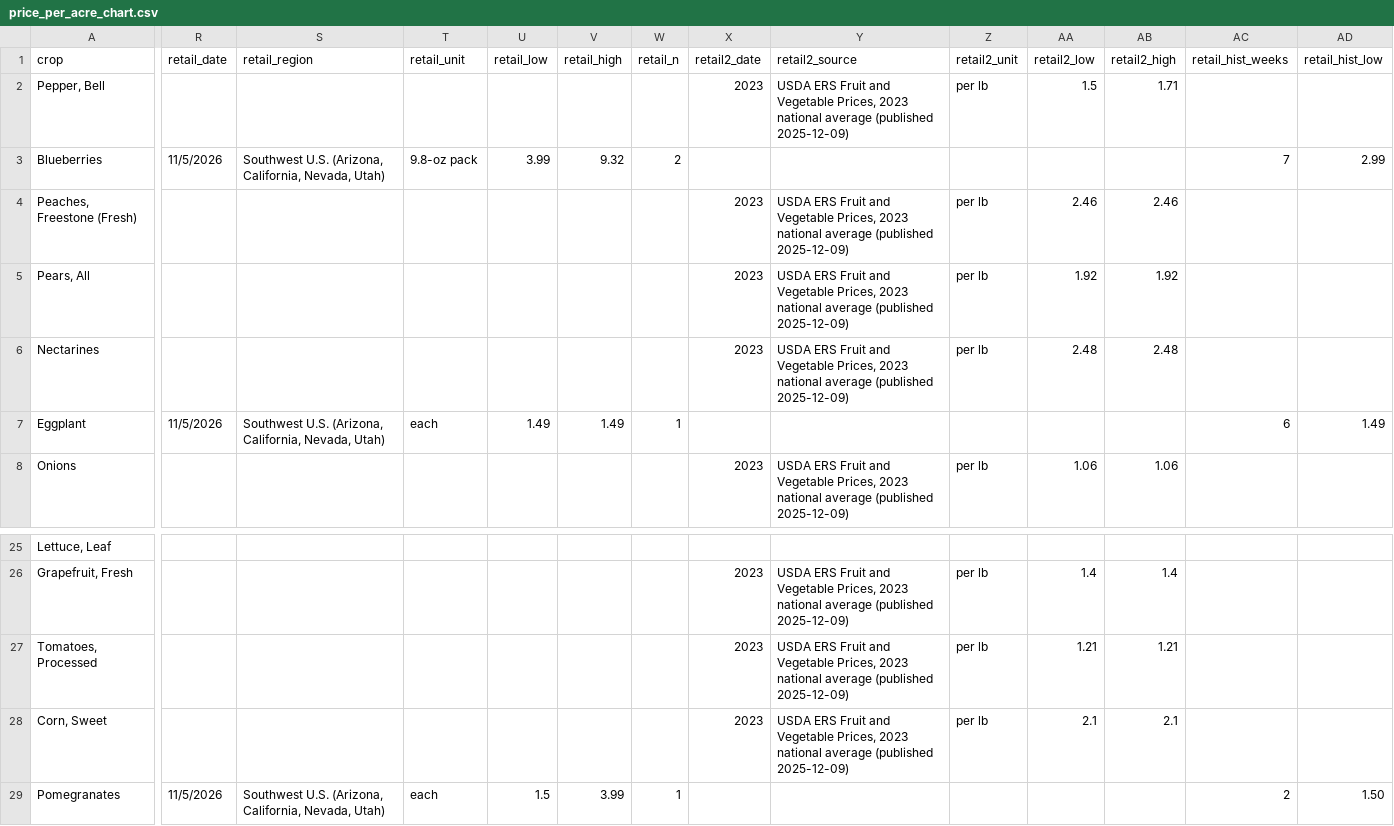
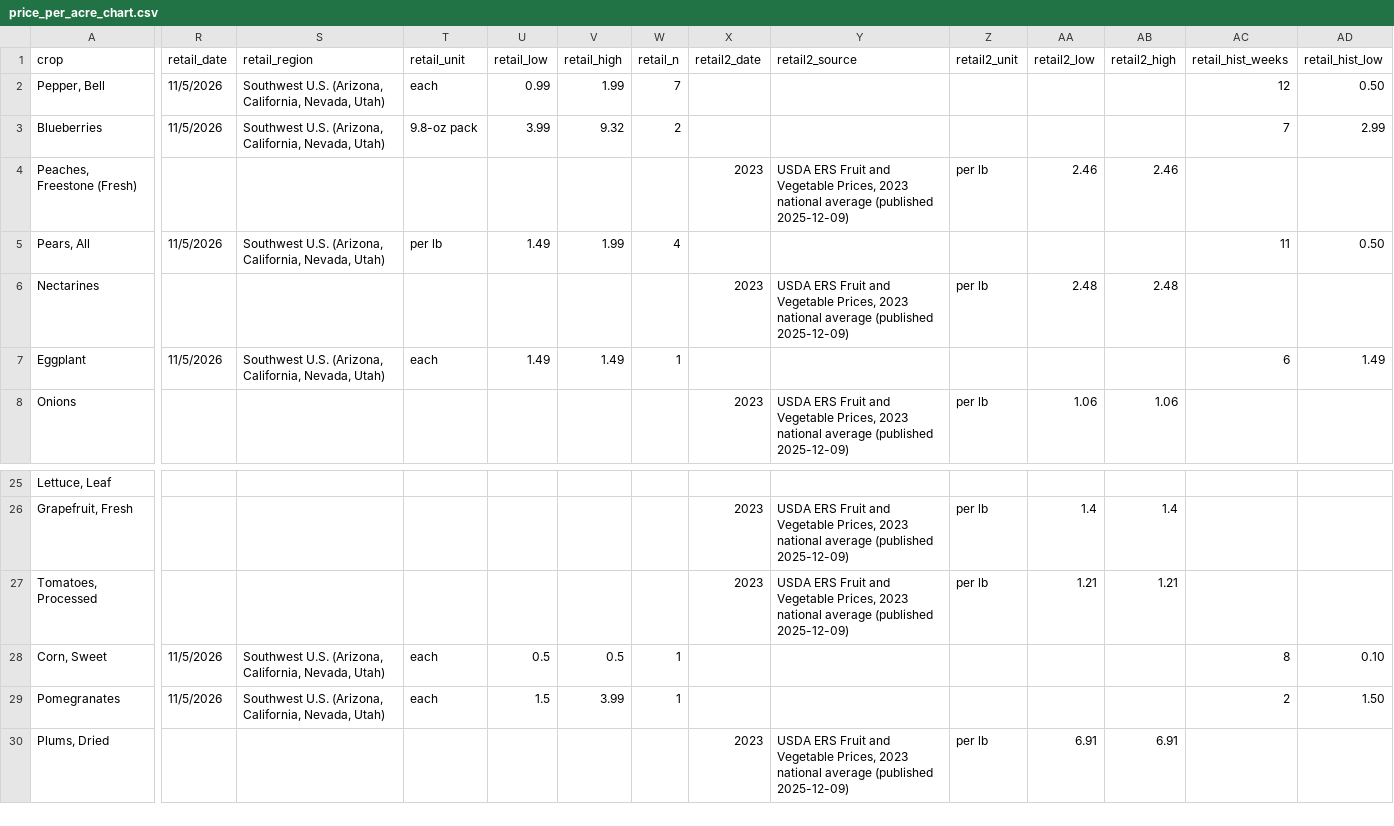
Before and after one commit to adriancuevas92-ops/ainatotable, a CSV file: data/price_per_acre_chart.csv, drawn as a sheet; only a part is shown, gaps mark what is left out; the shorter side is filled out with more unchanged rows; the diff covers the shown part only; the diff names each change by its address in the sheet, - before the commit and + after, or states it on an @@ line.

```diff
--- a/data/price_per_acre_chart.csv
+++ b/data/price_per_acre_chart.csv
-R2 (retail_date): (empty)
+R2 (retail_date): 11/5/2026
-S2 (retail_region): (empty)
+S2 (retail_region): Southwest U.S. (Arizona, California, Nevada, Utah)
-T2 (retail_unit): (empty)
+T2 (retail_unit): each
-U2 (retail_low): (empty)
+U2 (retail_low): 0.99
-V2 (retail_high): (empty)
+V2 (retail_high): 1.99
-W2 (retail_n): (empty)
+W2 (retail_n): 7
-X2 (retail2_date): 2023
+X2 (retail2_date): (empty)
-Y2 (retail2_source): USDA ERS Fruit and Vegetable Prices, 2023 national average (published 2025-12-09)
+Y2 (retail2_source): (empty)
-Z2 (retail2_unit): per lb
+Z2 (retail2_unit): (empty)
-AA2 (retail2_low): 1.5
+AA2 (retail2_low): (empty)
-AB2 (retail2_high): 1.71
+AB2 (retail2_high): (empty)
-AC2 (retail_hist_weeks): (empty)
+AC2 (retail_hist_weeks): 12
-AD2 (retail_hist_low): (empty)
+AD2 (retail_hist_low): 0.50
-R5 (retail_date): (empty)
+R5 (retail_date): 11/5/2026
-S5 (retail_region): (empty)
+S5 (retail_region): Southwest U.S. (Arizona, California, Nevada, Utah)
-T5 (retail_unit): (empty)
+T5 (retail_unit): per lb
-U5 (retail_low): (empty)
+U5 (retail_low): 1.49
-V5 (retail_high): (empty)
+V5 (retail_high): 1.99
-W5 (retail_n): (empty)
+W5 (retail_n): 4
-X5 (retail2_date): 2023
+X5 (retail2_date): (empty)
-Y5 (retail2_source): USDA ERS Fruit and Vegetable Prices, 2023 national average (published 2025-12-09)
+Y5 (retail2_source): (empty)
-Z5 (retail2_unit): per lb
+Z5 (retail2_unit): (empty)
-AA5 (retail2_low): 1.92
+AA5 (retail2_low): (empty)
-AB5 (retail2_high): 1.92
+AB5 (retail2_high): (empty)
-AC5 (retail_hist_weeks): (empty)
+AC5 (retail_hist_weeks): 11
-AD5 (retail_hist_low): (empty)
+AD5 (retail_hist_low): 0.50
-R28 (retail_date): (empty)
+R28 (retail_date): 11/5/2026
-S28 (retail_region): (empty)
+S28 (retail_region): Southwest U.S. (Arizona, California, Nevada, Utah)
-T28 (retail_unit): (empty)
+T28 (retail_unit): each
-U28 (retail_low): (empty)
+U28 (retail_low): 0.5
-V28 (retail_high): (empty)
+V28 (retail_high): 0.5
-W28 (retail_n): (empty)
+W28 (retail_n): 1
-X28 (retail2_date): 2023
+X28 (retail2_date): (empty)
-Y28 (retail2_source): USDA ERS Fruit and Vegetable Prices, 2023 national average (published 2025-12-09)
+Y28 (retail2_source): (empty)
-Z28 (retail2_unit): per lb
+Z28 (retail2_unit): (empty)
-AA28 (retail2_low): 2.1
+AA28 (retail2_low): (empty)
-AB28 (retail2_high): 2.1
+AB28 (retail2_high): (empty)
-AC28 (retail_hist_weeks): (empty)
+AC28 (retail_hist_weeks): 8
-AD28 (retail_hist_low): (empty)
+AD28 (retail_hist_low): 0.10
```
Also changed, not shown: 77 edited cells elsewhere in this file, 1 other file.
